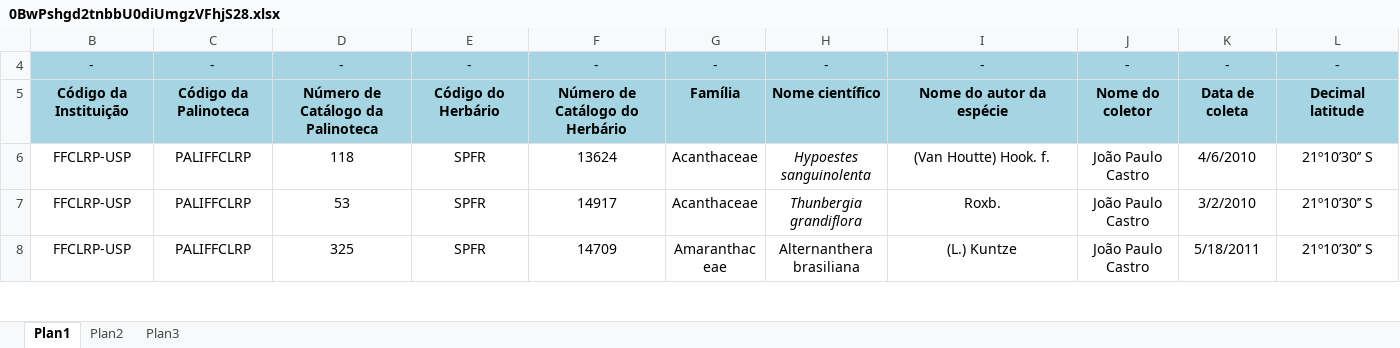
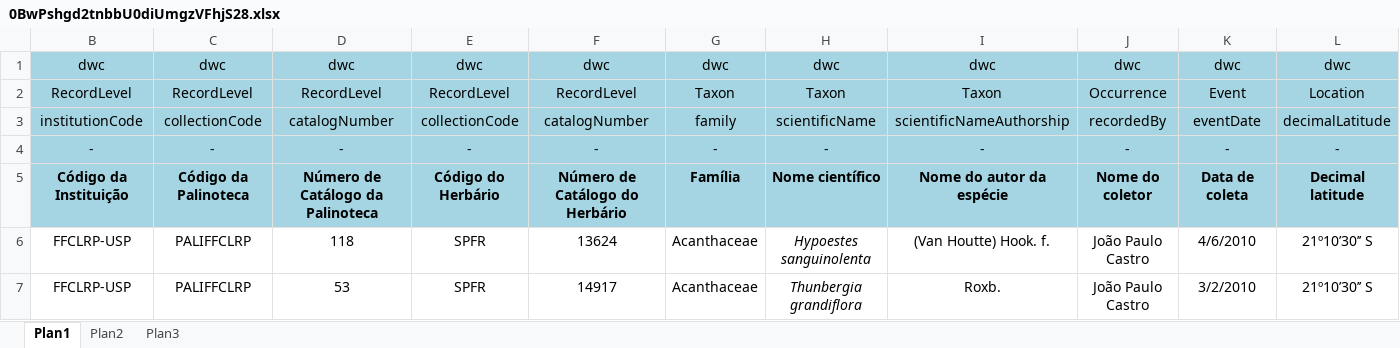
Before and after one commit to RCPol/bdd, an Excel workbook: uploads/0BwPshgd2tnbbU0diUmgzVFhjS28.xlsx, sheet Plan1, drawn as a sheet; only a part is shown; the shorter side is filled out with more unchanged rows; values as stored, in another font and other column widths than the file's, no borders; charts and pictures not drawn; rows hold the shown columns only; the diff names each change by its address in the sheet, - before the commit and + after, or states it on an @@ line.

```diff
--- a/uploads/0BwPshgd2tnbbU0diUmgzVFhjS28.xlsx (sheet Plan1)
+++ b/uploads/0BwPshgd2tnbbU0diUmgzVFhjS28.xlsx (sheet Plan1)
@@ row 1 unhidden: dwc | dwc | dwc | dwc | dwc | dwc | dwc | dwc | dwc | dwc | dwc @@
@@ row 2 unhidden: RecordLevel | RecordLevel | RecordLevel | RecordLevel | RecordLevel | Taxon | Taxon | Taxon | Occurrence | Event | Location @@
+row 3: institutionCode | collectionCode | catalogNumber | collectionCode | catalogNumber | family | scientificName | scientificNameAuthorship | recordedBy | eventDate | decimalLatitude
```
Also changed, not shown: hidden cells, 6 other files.
